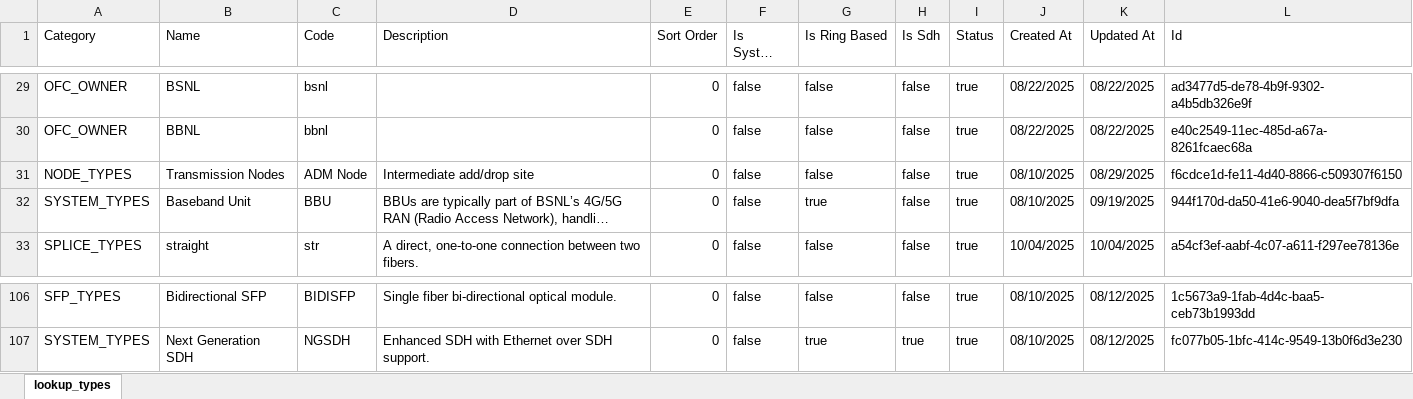
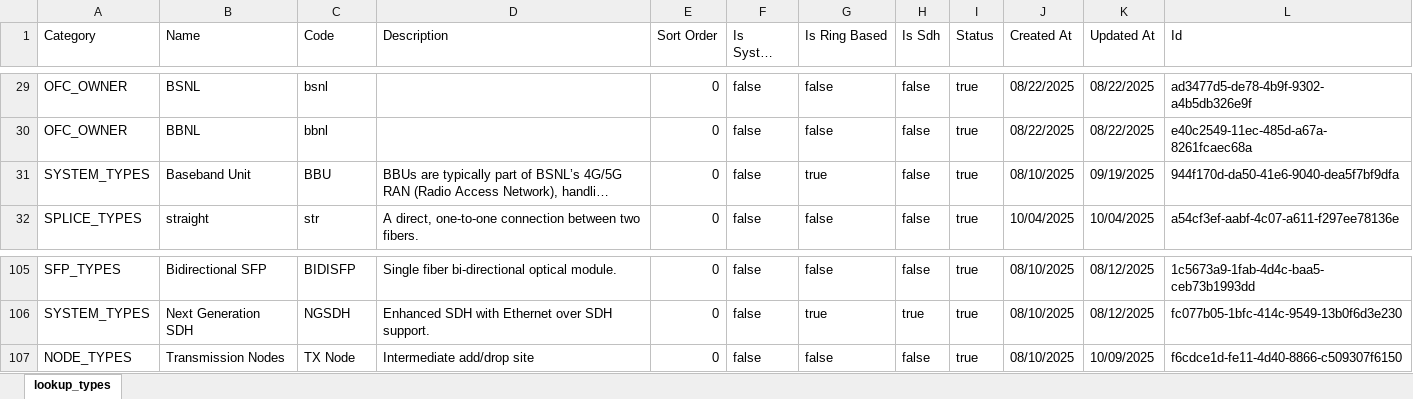
Before and after one commit to sdetmharinavi/hnvtx, an Excel workbook: data/09-10-2025-lookup_types.xlsx, sheet lookup_types, drawn as a sheet; only a part is shown, gaps mark what is left out; long unchanged cells end in …; values as stored, in another font and other column widths than the file's, no cell formats; removed rows and columns are numbered as before the commit, all else as after; the diff names each change by its address in the sheet, - before the commit and + after, or states it on an @@ line.

```diff
--- a/data/09-10-2025-lookup_types.xlsx (sheet lookup_types)
+++ b/data/09-10-2025-lookup_types.xlsx (sheet lookup_types)
-row 31: NODE_TYPES | Transmission Nodes | ADM Node | Intermediate add/drop site | 0 | false | false | false | true | 08/10/2025 | 08/29/2025 | f6cdce1d-fe11-4d40-8866-c509307f6150
+row 107: NODE_TYPES | Transmission Nodes | TX Node | Intermediate add/drop site | 0 | false | false | false | true | 08/10/2025 | 10/09/2025 | f6cdce1d-fe11-4d40-8866-c509307f6150
```
Also changed, not shown: cell formats, 4 other files.
